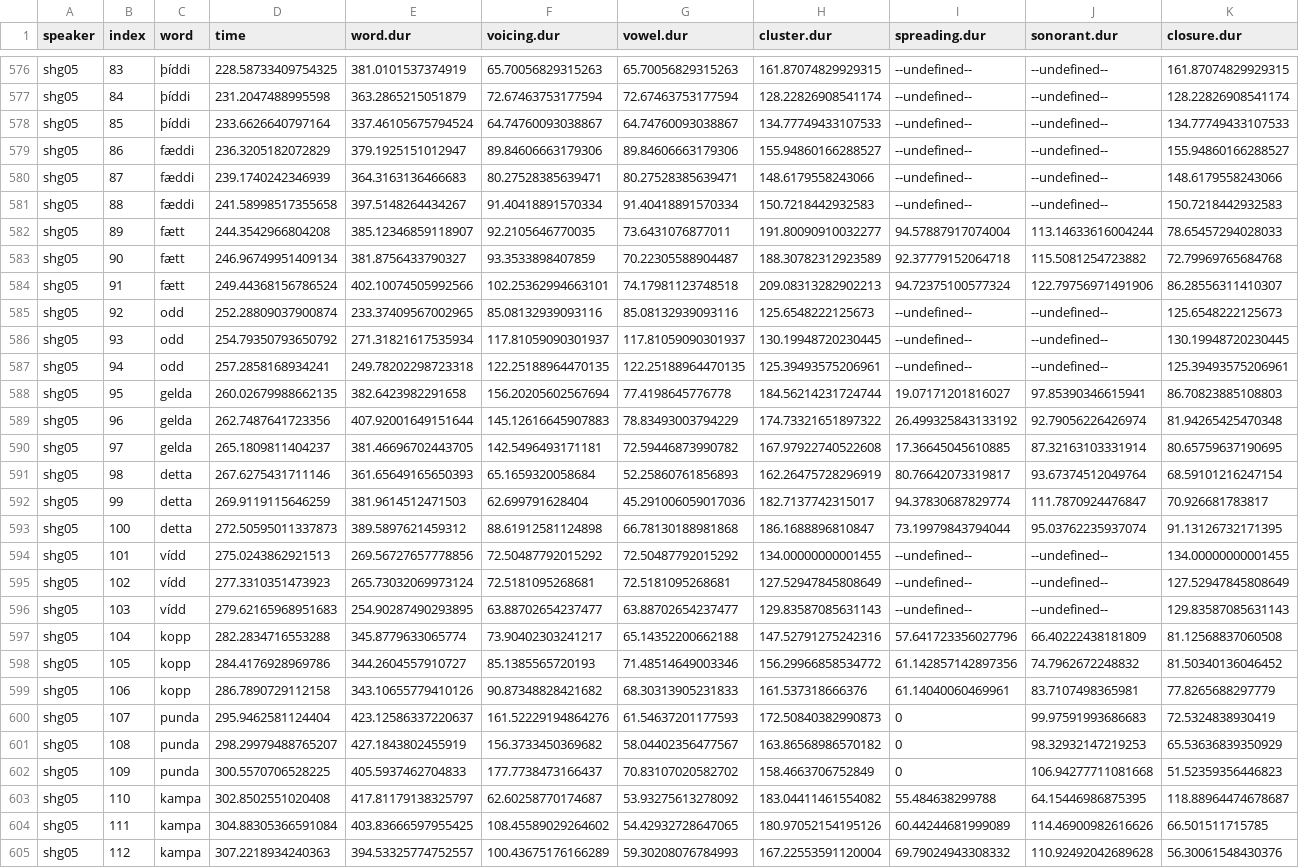
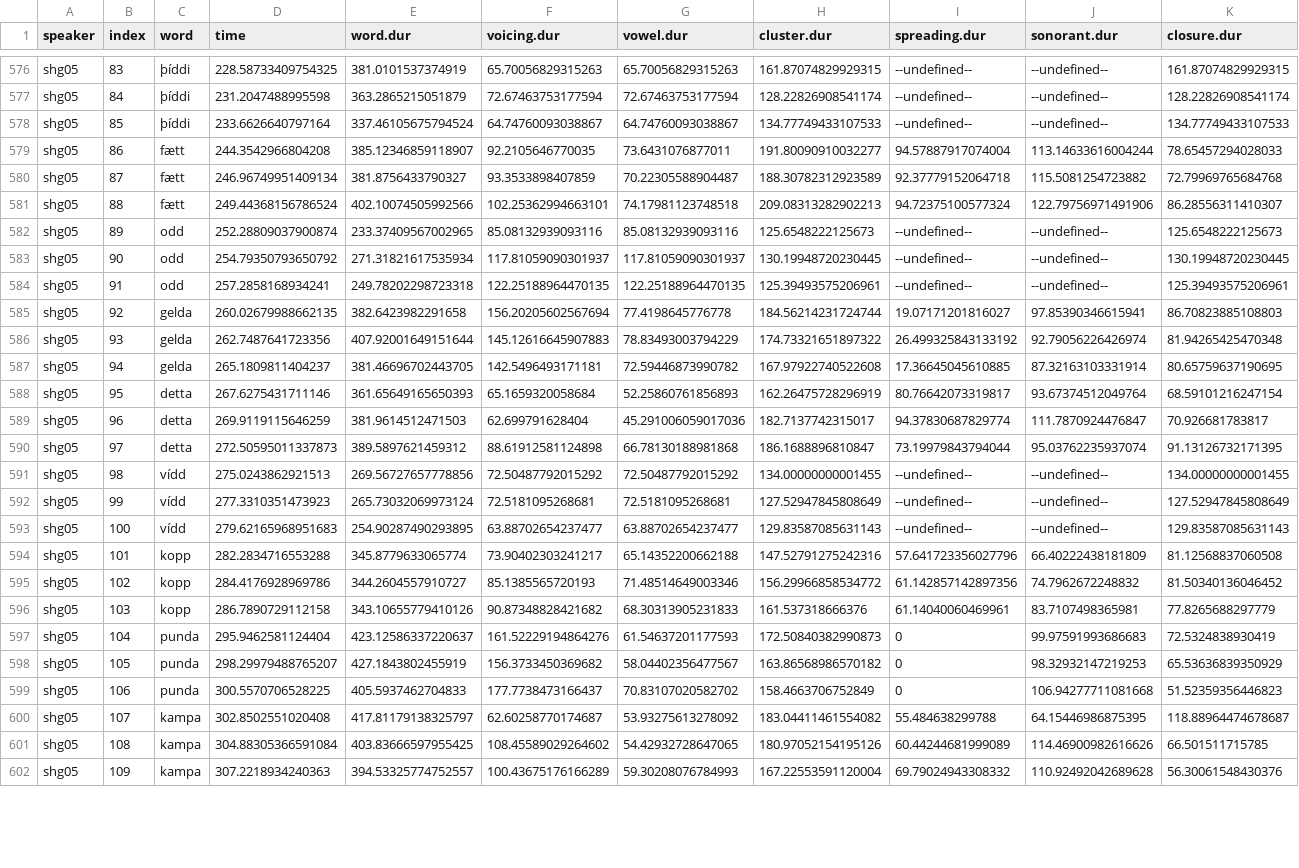
Before and after one commit to stefanocoretta/ma-thesis-york, a CSV file: results/results.csv, drawn as a sheet; only a part is shown, gaps mark what is left out; removed rows and columns are numbered as before the commit, all else as after; rows hold the shown columns only; the diff covers the shown part only; the diff names each change by its address in the sheet, - before the commit and + after, or states it on an @@ line.

Commit message:
reproduce data

```diff
--- a/results/results.csv
+++ b/results/results.csv
-row 579: shg05 | 86 | fæddi | 236.3205182072829 | 379.1925151012947 | 89.84606663179306 | 89.84606663179306 | 155.94860166288527 | --undefined-- | --undefined-- | 155.94860166288527
-row 580: shg05 | 87 | fæddi | 239.1740242346939 | 364.3163136466683 | 80.27528385639471 | 80.27528385639471 | 148.6179558243066 | --undefined-- | --undefined-- | 148.6179558243066
-row 581: shg05 | 88 | fæddi | 241.58998517355658 | 397.5148264434267 | 91.40418891570334 | 91.40418891570334 | 150.7218442932583 | --undefined-- | --undefined-- | 150.7218442932583
-B579 (index): 89
+B579 (index): 86
-B580 (index): 90
+B580 (index): 87
-B581 (index): 91
+B581 (index): 88
-B582 (index): 92
+B582 (index): 89
-B583 (index): 93
+B583 (index): 90
-B584 (index): 94
+B584 (index): 91
-B585 (index): 95
+B585 (index): 92
-B586 (index): 96
+B586 (index): 93
-B587 (index): 97
+B587 (index): 94
-B588 (index): 98
+B588 (index): 95
-B589 (index): 99
+B589 (index): 96
-B590 (index): 100
+B590 (index): 97
-B591 (index): 101
+B591 (index): 98
-B592 (index): 102
+B592 (index): 99
-B593 (index): 103
+B593 (index): 100
-B594 (index): 104
+B594 (index): 101
-B595 (index): 105
+B595 (index): 102
-B596 (index): 106
+B596 (index): 103
-B597 (index): 107
+B597 (index): 104
-B598 (index): 108
+B598 (index): 105
-B599 (index): 109
+B599 (index): 106
-B600 (index): 110
+B600 (index): 107
-B601 (index): 111
+B601 (index): 108
-B602 (index): 112
+B602 (index): 109
```
Also changed, not shown: 48 edited cells elsewhere in this file.
